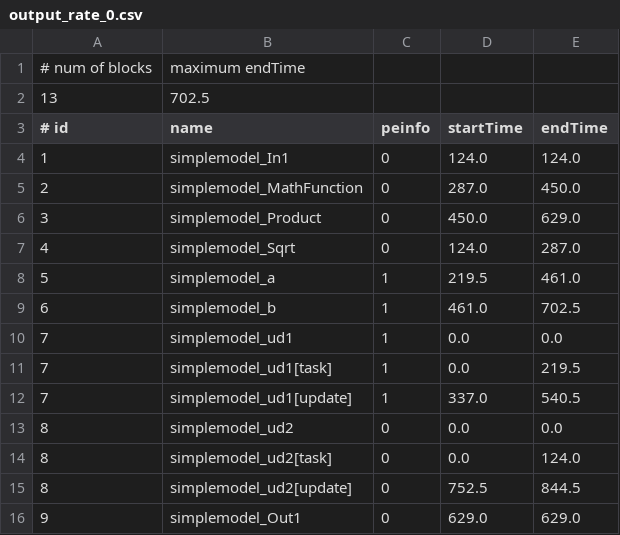
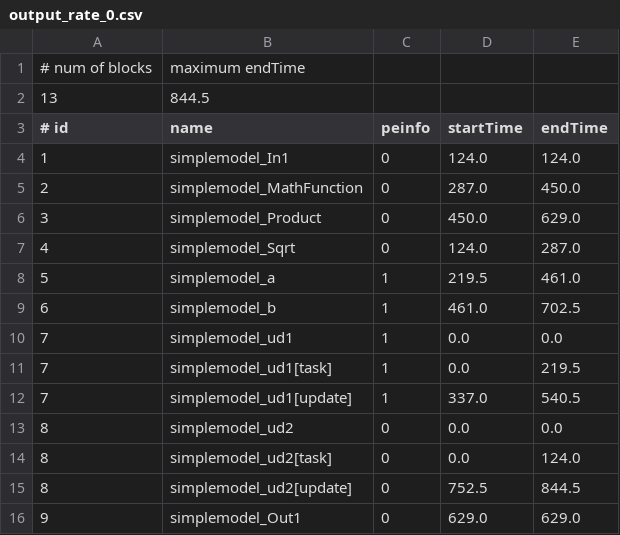
Before and after one commit to pokohide/SimulinkUtils, a CSV file: outputs/output_rate_0.csv, drawn as a sheet.

```diff
--- a/outputs/output_rate_0.csv
+++ b/outputs/output_rate_0.csv
@@ -1,3 +1,3 @@
 # num of blocks, maximum endTime
-13,702.5
+13,844.5
 # id, name, peinfo, startTime, endTime
```
Also changed, not shown: outputs/output_rate_1.csv, 2 other files.
